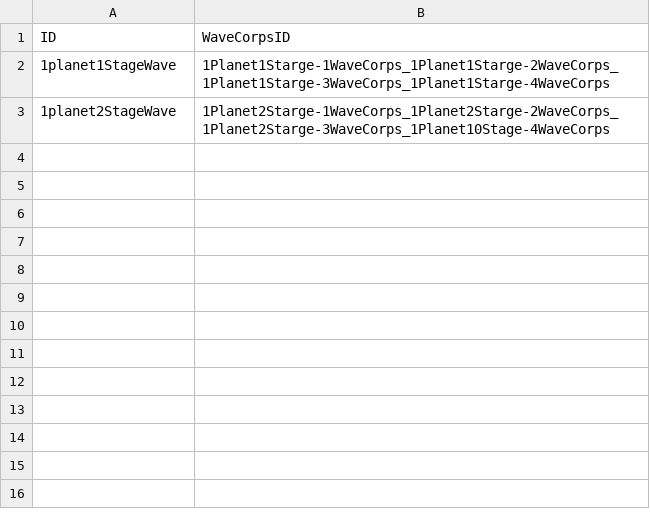
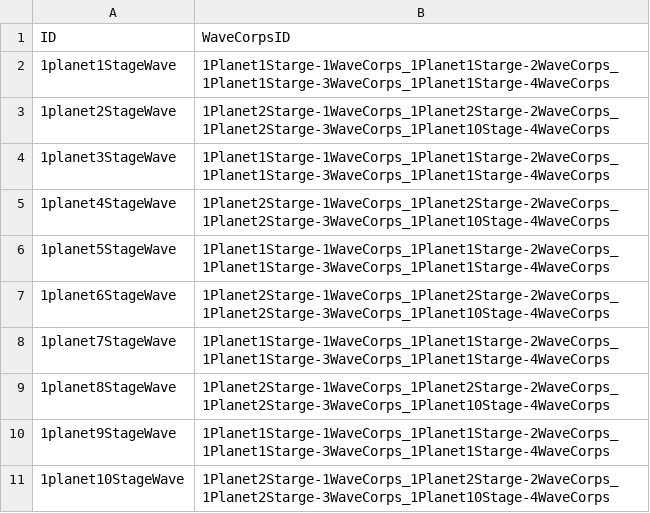
Before and after one commit to jikwang-park/SpaceMiner, a CSV file: Unity/Assets/Addressables/DataTables/WaveTable.csv, drawn as a sheet.

```diff
--- a/Unity/Assets/Addressables/DataTables/WaveTable.csv
+++ b/Unity/Assets/Addressables/DataTables/WaveTable.csv
@@ -3 +3,9 @@ ID,WaveCorpsID
 1planet2StageWave,1Planet2Starge-1WaveCorps_1Planet2Starge-2WaveCorps_1Planet2Starge-3WaveCorps_1Planet10Stage-4WaveCorps
+1planet3StageWave,1Planet1Starge-1WaveCorps_1Planet1Starge-2WaveCorps_1Planet1Starge-3WaveCorps_1Planet1Starge-4WaveCorps
+1planet4StageWave,1Planet2Starge-1WaveCorps_1Planet2Starge-2WaveCorps_1Planet2Starge-3WaveCorps_1Planet10Stage-4WaveCorps
+1planet5StageWave,1Planet1Starge-1WaveCorps_1Planet1Starge-2WaveCorps_1Planet1Starge-3WaveCorps_1Planet1Starge-4WaveCorps
+1planet6StageWave,1Planet2Starge-1WaveCorps_1Planet2Starge-2WaveCorps_1Planet2Starge-3WaveCorps_1Planet10Stage-4WaveCorps
+1planet7StageWave,1Planet1Starge-1WaveCorps_1Planet1Starge-2WaveCorps_1Planet1Starge-3WaveCorps_1Planet1Starge-4WaveCorps
+1planet8StageWave,1Planet2Starge-1WaveCorps_1Planet2Starge-2WaveCorps_1Planet2Starge-3WaveCorps_1Planet10Stage-4WaveCorps
+1planet9StageWave,1Planet1Starge-1WaveCorps_1Planet1Starge-2WaveCorps_1Planet1Starge-3WaveCorps_1Planet1Starge-4WaveCorps
+1planet10StageWave,1Planet2Starge-1WaveCorps_1Planet2Starge-2WaveCorps_1Planet2Starge-3WaveCorps_1Planet10Stage-4WaveCorps
```
Also changed, not shown: Unity/Assets/Addressables/DataTables/CorpsTable.csv, 16 other files.
